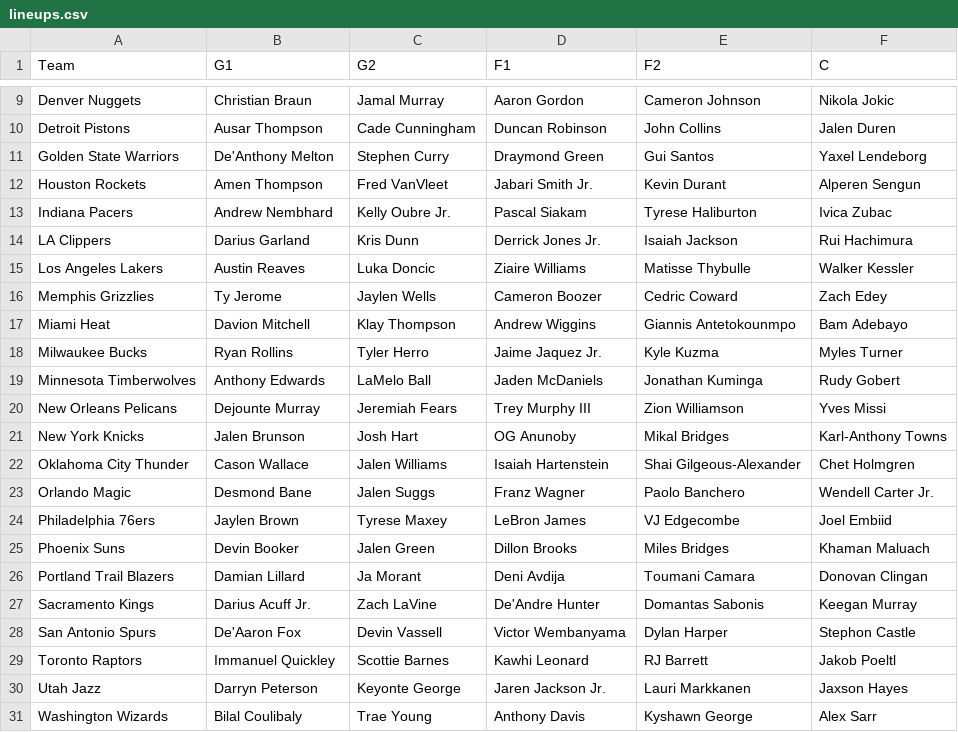
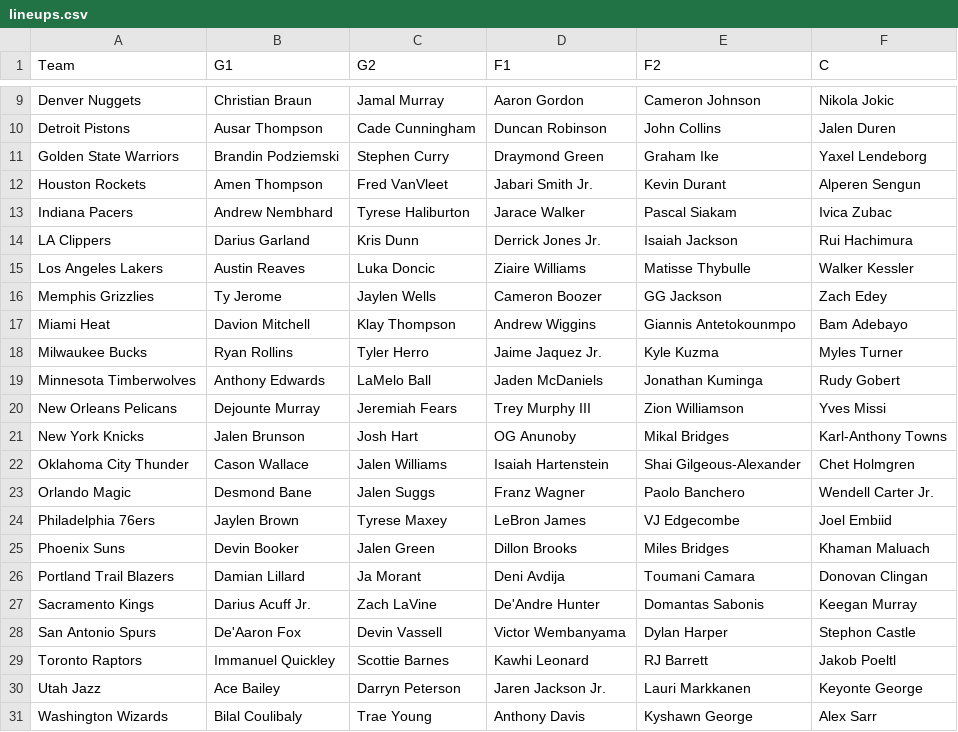
Before and after one commit to lgdsbrand/nba-model, a CSV file: nba/data/lineups.csv, drawn as a sheet; only a part is shown, gaps mark what is left out.

```diff
--- a/nba/data/lineups.csv
+++ b/nba/data/lineups.csv
@@ -10,8 +10,8 @@ Denver Nuggets,Christian Braun,Jamal Murray,Aaron Gordon,Cameron Johnson,Nikola
 Detroit Pistons,Ausar Thompson,Cade Cunningham,Duncan Robinson,John Collins,Jalen Duren
-Golden State Warriors,De'Anthony Melton,Stephen Curry,Draymond Green,Gui Santos,Yaxel Lendeborg
+Golden State Warriors,Brandin Podziemski,Stephen Curry,Draymond Green,Graham Ike,Yaxel Lendeborg
 Houston Rockets,Amen Thompson,Fred VanVleet,Jabari Smith Jr.,Kevin Durant,Alperen Sengun
-Indiana Pacers,Andrew Nembhard,Kelly Oubre Jr.,Pascal Siakam,Tyrese Haliburton,Ivica Zubac
+Indiana Pacers,Andrew Nembhard,Tyrese Haliburton,Jarace Walker,Pascal Siakam,Ivica Zubac
 LA Clippers,Darius Garland,Kris Dunn,Derrick Jones Jr.,Isaiah Jackson,Rui Hachimura
 Los Angeles Lakers,Austin Reaves,Luka Doncic,Ziaire Williams,Matisse Thybulle,Walker Kessler
-Memphis Grizzlies,Ty Jerome,Jaylen Wells,Cameron Boozer,Cedric Coward,Zach Edey
+Memphis Grizzlies,Ty Jerome,Jaylen Wells,Cameron Boozer,GG Jackson,Zach Edey
 Miami Heat,Davion Mitchell,Klay Thompson,Andrew Wiggins,Giannis Antetokounmpo,Bam Adebayo
@@ -29,3 +29,3 @@ San Antonio Spurs,De'Aaron Fox,Devin Vassell,Victor Wembanyama,Dylan Harper,Step
 Toronto Raptors,Immanuel Quickley,Scottie Barnes,Kawhi Leonard,RJ Barrett,Jakob Poeltl
-Utah Jazz,Darryn Peterson,Keyonte George,Jaren Jackson Jr.,Lauri Markkanen,Jaxson Hayes
+Utah Jazz,Ace Bailey,Darryn Peterson,Jaren Jackson Jr.,Lauri Markkanen,Keyonte George
 Washington Wizards,Bilal Coulibaly,Trae Young,Anthony Davis,Kyshawn George,Alex Sarr
```
Also changed, not shown: data/raw/2027_teams.csv, nba/data/ats.csv, 10 other files.
